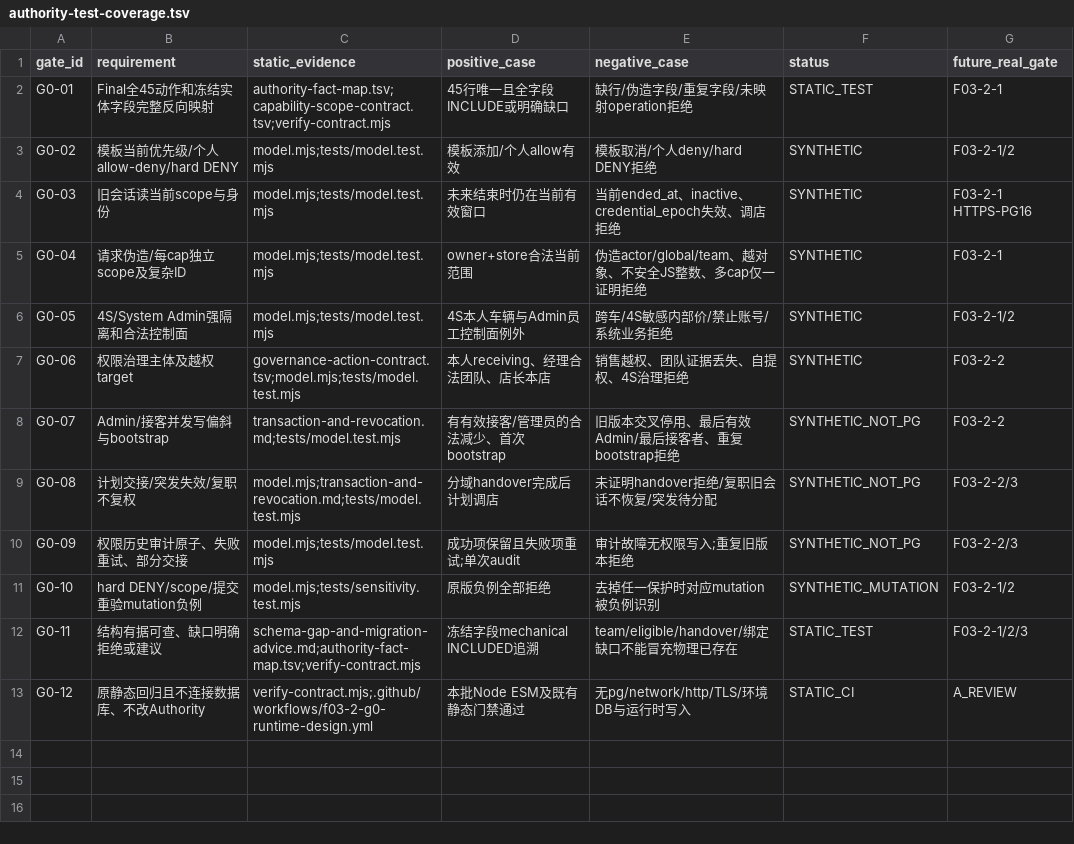
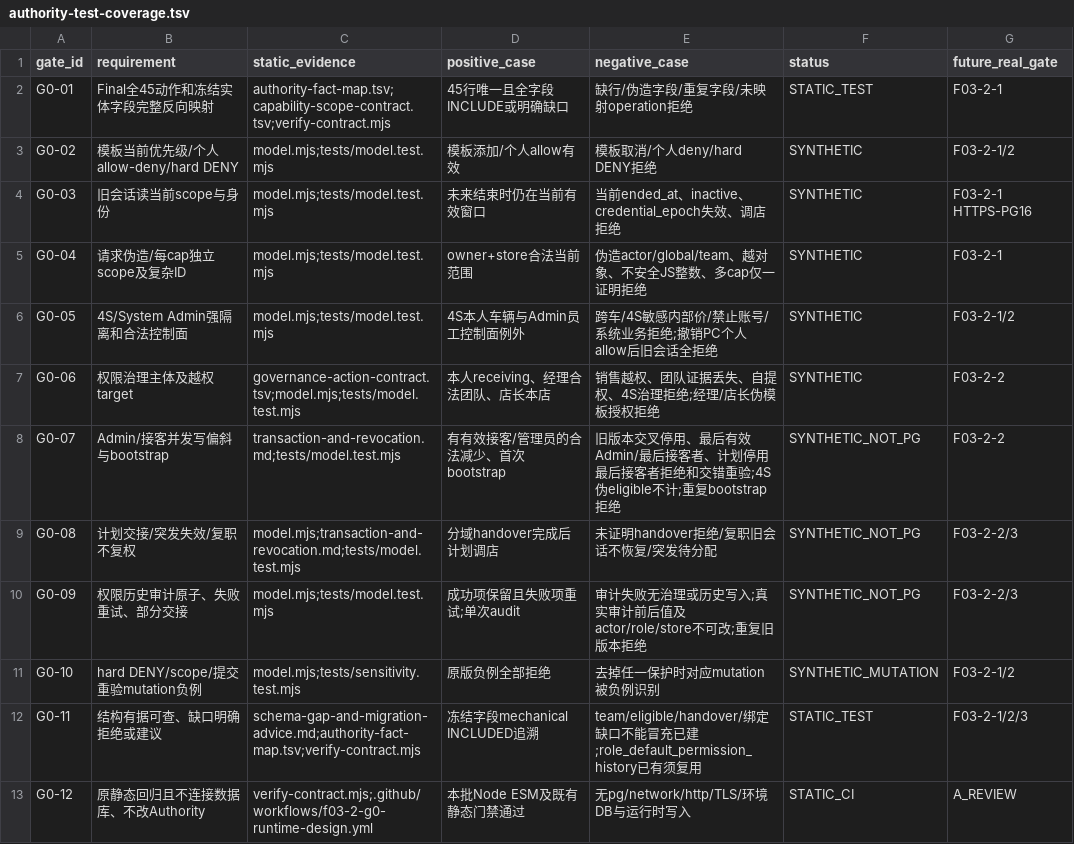
Before and after one commit to suzhe868-arch/mb, a TSV file: engineering/f03/runtime-design/authority-test-coverage.tsv, drawn as a sheet.

```diff
--- a/engineering/f03/runtime-design/authority-test-coverage.tsv
+++ b/engineering/f03/runtime-design/authority-test-coverage.tsv
@@ -5,9 +5,9 @@ G0-03	旧会话读当前scope与身份	model.mjs;tests/model.test.mjs	未来结
 G0-04	请求伪造/每cap独立scope及复杂ID	model.mjs;tests/model.test.mjs	owner+store合法当前范围	伪造actor/global/team、越对象、不安全JS整数、多cap仅一证明拒绝	SYNTHETIC	F03-2-1
-G0-05	4S/System Admin强隔离和合法控制面	model.mjs;tests/model.test.mjs	4S本人车辆与Admin员工控制面例外	跨车/4S敏感内部价/禁止账号/系统业务拒绝	SYNTHETIC	F03-2-1/2
-G0-06	权限治理主体及越权target	governance-action-contract.tsv;model.mjs;tests/model.test.mjs	本人receiving、经理合法团队、店长本店	销售越权、团队证据丢失、自提权、4S治理拒绝	SYNTHETIC	F03-2-2
-G0-07	Admin/接客并发写偏斜与bootstrap	transaction-and-revocation.md;tests/model.test.mjs	有有效接客/管理员的合法减少、首次bootstrap	旧版本交叉停用、最后有效Admin/最后接客者、重复bootstrap拒绝	SYNTHETIC_NOT_PG	F03-2-2
+G0-05	4S/System Admin强隔离和合法控制面	model.mjs;tests/model.test.mjs	4S本人车辆与Admin员工控制面例外	跨车/4S敏感内部价/禁止账号/系统业务拒绝;撤销PC个人allow后旧会话全拒绝	SYNTHETIC	F03-2-1/2
+G0-06	权限治理主体及越权target	governance-action-contract.tsv;model.mjs;tests/model.test.mjs	本人receiving、经理合法团队、店长本店	销售越权、团队证据丢失、自提权、4S治理拒绝;经理/店长伪模板授权拒绝	SYNTHETIC	F03-2-2
+G0-07	Admin/接客并发写偏斜与bootstrap	transaction-and-revocation.md;tests/model.test.mjs	有有效接客/管理员的合法减少、首次bootstrap	旧版本交叉停用、最后有效Admin/最后接客者、计划停用最后接客者拒绝和交错重验;4S伪eligible不计;重复bootstrap拒绝	SYNTHETIC_NOT_PG	F03-2-2
 G0-08	计划交接/突发失效/复职不复权	model.mjs;transaction-and-revocation.md;tests/model.test.mjs	分域handover完成后计划调店	未证明handover拒绝/复职旧会话不恢复/突发待分配	SYNTHETIC_NOT_PG	F03-2-2/3
-G0-09	权限历史审计原子、失败重试、部分交接	model.mjs;tests/model.test.mjs	成功项保留且失败项重试;单次audit	审计故障无权限写入;重复旧版本拒绝	SYNTHETIC_NOT_PG	F03-2-2/3
+G0-09	权限历史审计原子、失败重试、部分交接	model.mjs;tests/model.test.mjs	成功项保留且失败项重试;单次audit	审计失败无治理或历史写入;真实审计前后值及actor/role/store不可改;重复旧版本拒绝	SYNTHETIC_NOT_PG	F03-2-2/3
 G0-10	hard DENY/scope/提交重验mutation负例	model.mjs;tests/sensitivity.test.mjs	原版负例全部拒绝	去掉任一保护时对应mutation被负例识别	SYNTHETIC_MUTATION	F03-2-1/2
-G0-11	结构有据可查、缺口明确拒绝或建议	schema-gap-and-migration-advice.md;authority-fact-map.tsv;verify-contract.mjs	冻结字段mechanical INCLUDED追溯	team/eligible/handover/绑定缺口不能冒充物理已存在	STATIC_TEST	F03-2-1/2/3
+G0-11	结构有据可查、缺口明确拒绝或建议	schema-gap-and-migration-advice.md;authority-fact-map.tsv;verify-contract.mjs	冻结字段mechanical INCLUDED追溯	team/eligible/handover/绑定缺口不能冒充已建;role_default_permission_history已有须复用	STATIC_TEST	F03-2-1/2/3
 G0-12	原静态回归且不连接数据库、不改Authority	verify-contract.mjs;.github/workflows/f03-2-g0-runtime-design.yml	本批Node ESM及既有静态门禁通过	无pg/network/http/TLS/环境DB与运行时写入	STATIC_CI	A_REVIEW
```
Also changed, not shown: engineering/f03/runtime-design/authority-fact-map.tsv, engineering/f03/runtime-design/capability-scope-contract.tsv, 6 other files.
